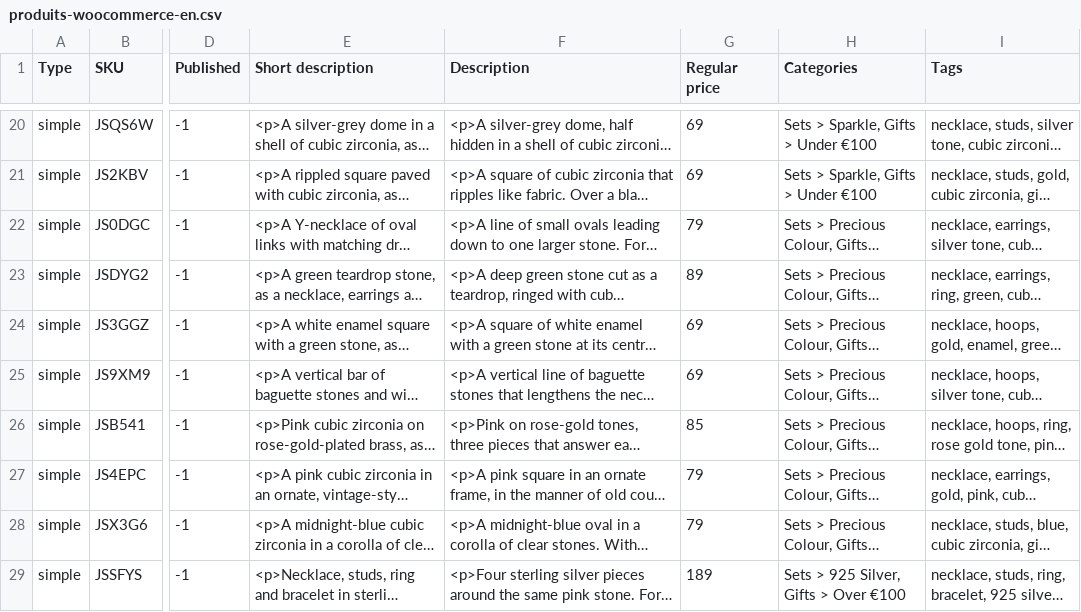
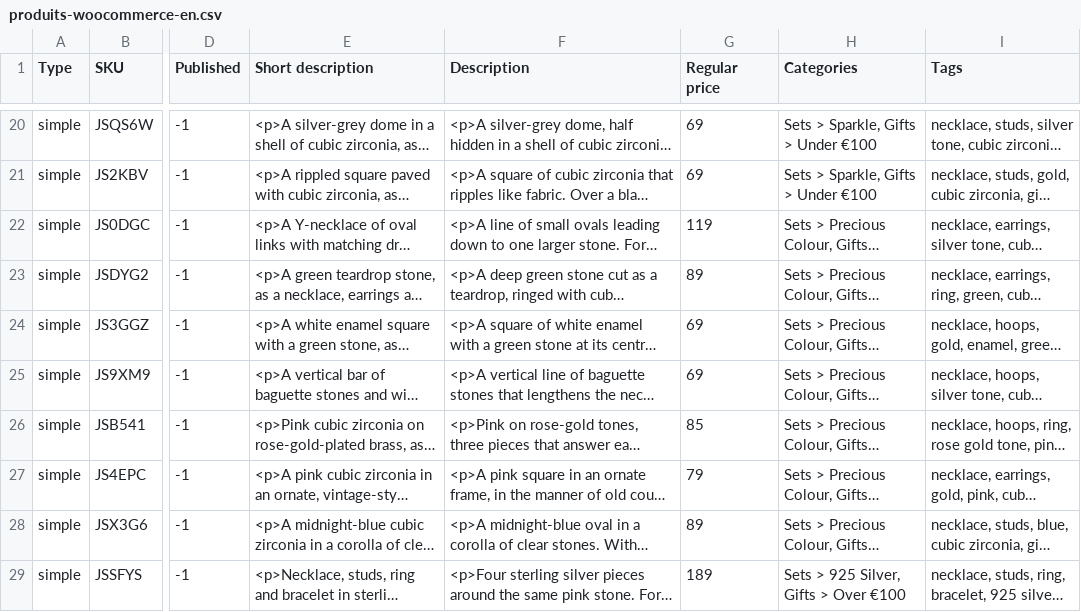
Before and after one commit to omranii96/APPEDU2026, a CSV file: woocommerce/contenus/produits-woocommerce-en.csv, drawn as a sheet; only a part is shown, gaps mark what is left out; long unchanged cells end in …; the diff names each change by its address in the sheet, - before the commit and + after, or states it on an @@ line.

```diff
--- a/woocommerce/contenus/produits-woocommerce-en.csv
+++ b/woocommerce/contenus/produits-woocommerce-en.csv
-G22 (Regular price): 79
+G22 (Regular price): 119
-G28 (Regular price): 79
+G28 (Regular price): 89
```
Also changed, not shown: woocommerce/contenus/produits-woocommerce.csv, woocommerce/finances/couts-branvas.csv, 18 other files.
